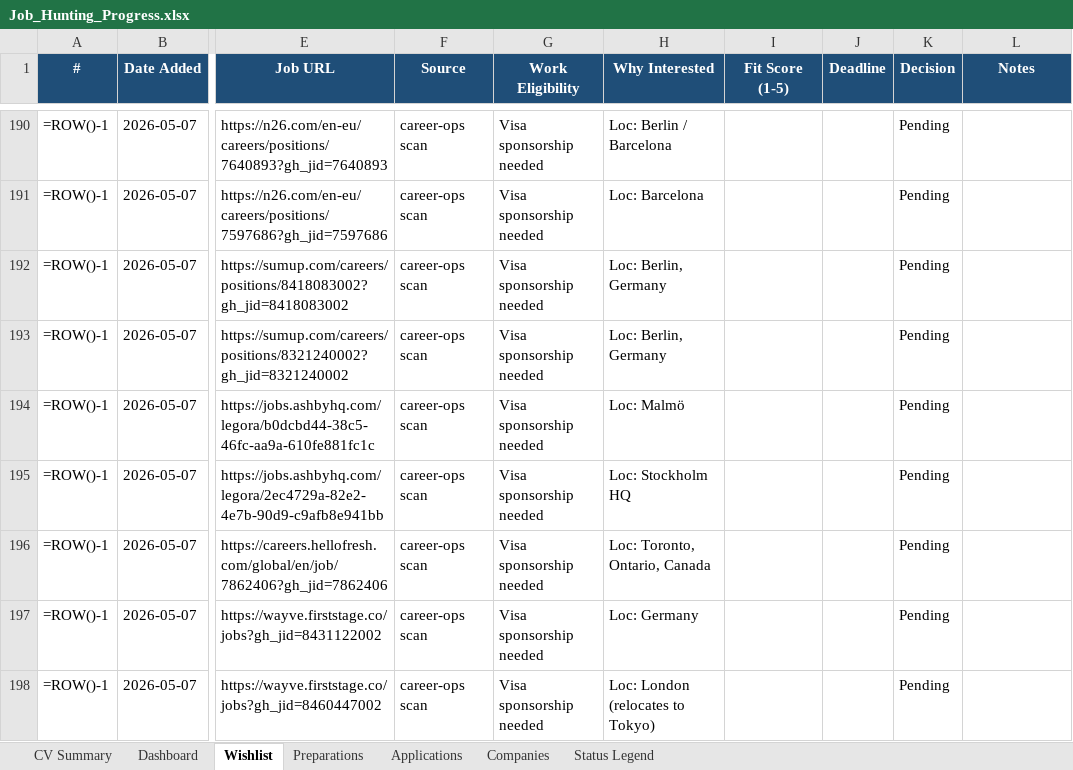
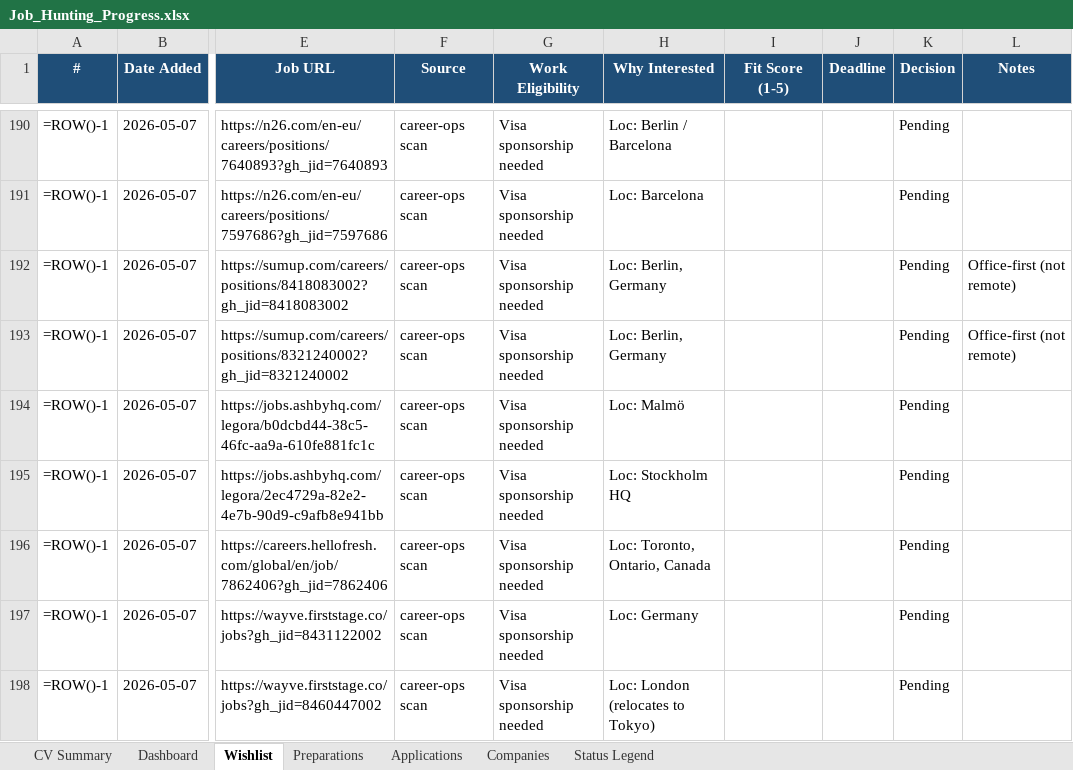
Before and after one commit to aliyanamu/career-ops, an Excel workbook: Job_Hunting_Progress.xlsx, sheet Wishlist, drawn as a sheet; only a part is shown, gaps mark what is left out; values as stored, in another font and other column widths than the file's, no borders; formulas without a stored value are shown as written; conditional formats not drawn; the diff covers the shown part only; the diff names each change by its address in the sheet, - before the commit and + after, or states it on an @@ line.

```diff
--- a/Job_Hunting_Progress.xlsx (sheet Wishlist)
+++ b/Job_Hunting_Progress.xlsx (sheet Wishlist)
-L192:L193 (Notes): (empty)
+L192:L193 (Notes): Office-first (not remote)
```
Also changed, not shown: 24 edited cells elsewhere in this sheet, sheet Companies.
